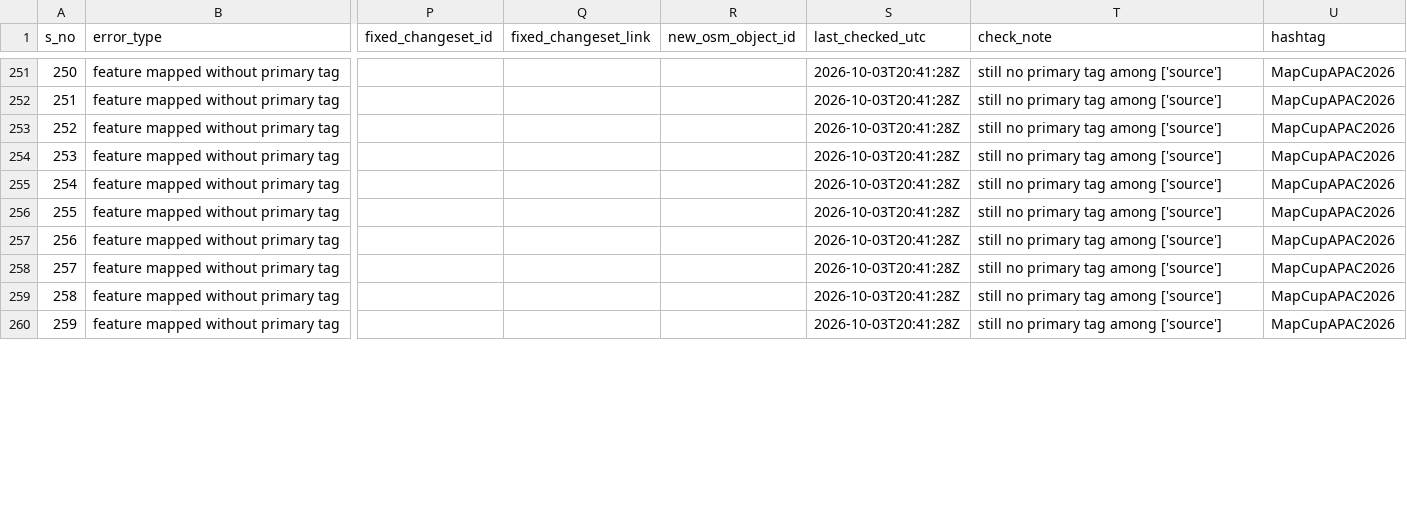
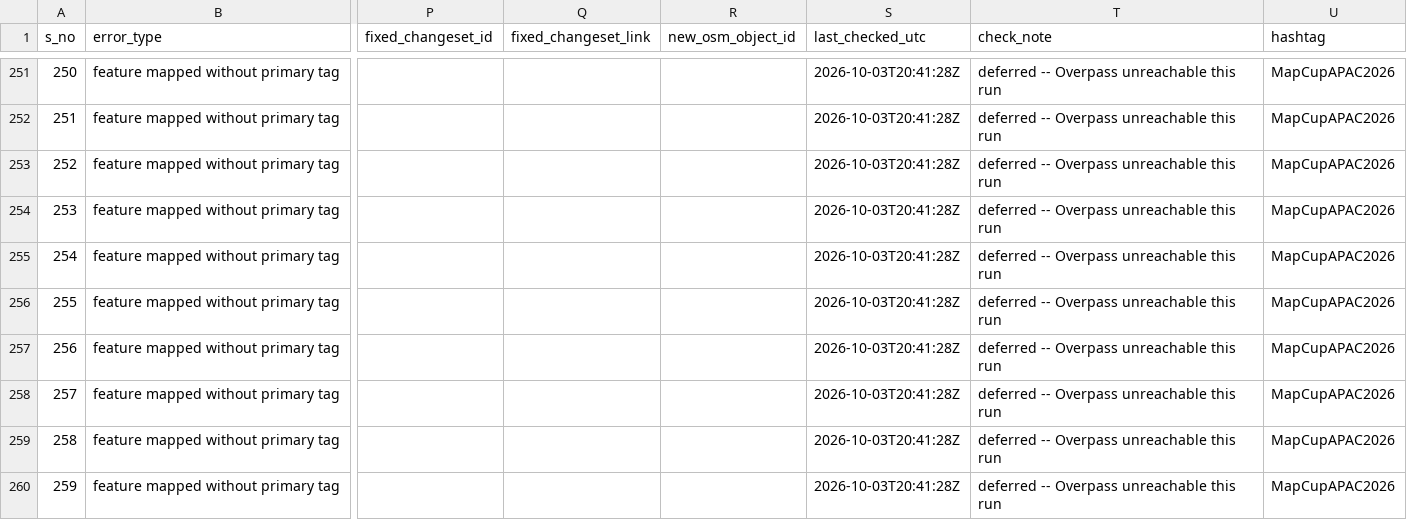
Before and after one commit to KingVik-Planet/MapCupAsia_OSM_QC_Fix_Tracker, a CSV file: data/fix_status_snapshot_1.csv, drawn as a sheet; only a part is shown, gaps mark what is left out; the diff covers the shown part only; the diff names each change by its address in the sheet, - before the commit and + after, or states it on an @@ line.

```diff
--- a/data/fix_status_snapshot_1.csv
+++ b/data/fix_status_snapshot_1.csv
-T251:T260 (check_note): still no primary tag among ['source']
+T251:T260 (check_note): deferred -- Overpass unreachable this run
```
Also changed, not shown: 127 edited cells elsewhere in this file.
